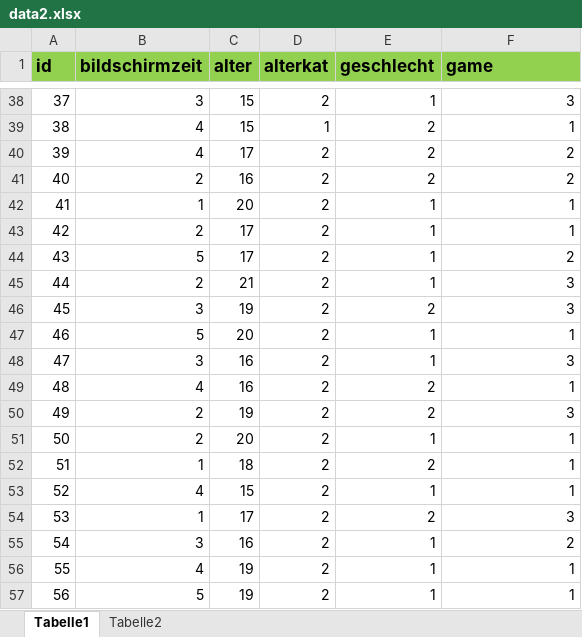
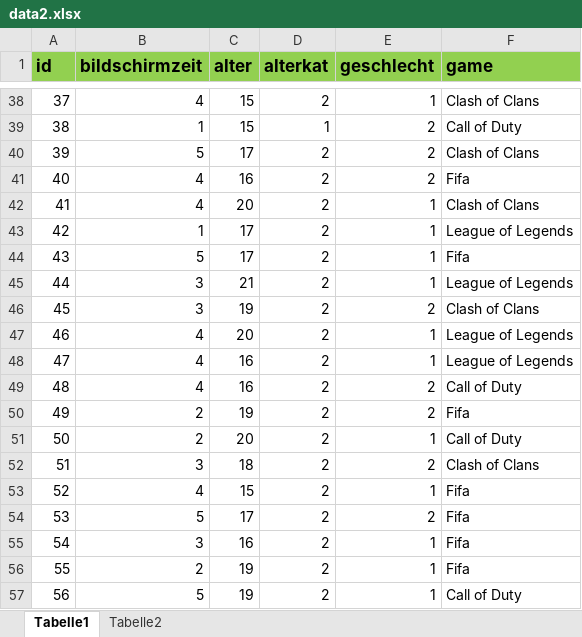
Before and after one commit to unifr-eho/bubbles, an Excel workbook: assets/data/data2.xlsx, sheet Tabelle1, drawn as a sheet; only a part is shown, gaps mark what is left out; values as stored, in another font and other column widths than the file's, no borders; the diff covers the shown part only; the diff names each change by its address in the sheet, - before the commit and + after, or states it on an @@ line.

```diff
--- a/assets/data/data2.xlsx (sheet Tabelle1)
+++ b/assets/data/data2.xlsx (sheet Tabelle1)
-B38 (bildschirmzeit): 3
+B38 (bildschirmzeit): 4
-F38 (game): 3
+F38 (game): Clash of Clans
-B39 (bildschirmzeit): 4
+B39 (bildschirmzeit): 1
-F39 (game): 1
+F39 (game): Call of Duty
-B40 (bildschirmzeit): 4
+B40 (bildschirmzeit): 5
-F40 (game): 2
+F40 (game): Clash of Clans
-B41 (bildschirmzeit): 2
+B41 (bildschirmzeit): 4
-F41 (game): 2
+F41 (game): Fifa
-B42 (bildschirmzeit): 1
+B42 (bildschirmzeit): 4
-F42 (game): 1
+F42 (game): Clash of Clans
-B43 (bildschirmzeit): 2
+B43 (bildschirmzeit): 1
-F43 (game): 1
+F43 (game): League of Legends
-F44 (game): 2
+F44 (game): Fifa
-B45 (bildschirmzeit): 2
+B45 (bildschirmzeit): 3
-F45 (game): 3
+F45 (game): League of Legends
-F46 (game): 3
+F46 (game): Clash of Clans
-B47 (bildschirmzeit): 5
+B47 (bildschirmzeit): 4
-F47 (game): 1
+F47 (game): League of Legends
-B48 (bildschirmzeit): 3
+B48 (bildschirmzeit): 4
-F48 (game): 3
+F48 (game): League of Legends
-F49 (game): 1
+F49 (game): Call of Duty
-F50 (game): 3
+F50 (game): Fifa
-F51 (game): 1
+F51 (game): Call of Duty
-B52 (bildschirmzeit): 1
+B52 (bildschirmzeit): 3
-F52 (game): 1
+F52 (game): Clash of Clans
-F53 (game): 1
+F53 (game): Fifa
-B54 (bildschirmzeit): 1
+B54 (bildschirmzeit): 5
-F54 (game): 3
+F54 (game): Fifa
-F55 (game): 2
+F55 (game): Fifa
-B56 (bildschirmzeit): 4
+B56 (bildschirmzeit): 2
-F56 (game): 1
+F56 (game): Fifa
-F57 (game): 1
+F57 (game): Call of Duty
```
Also changed, not shown: 501 edited cells elsewhere in this sheet, 5 other files.
